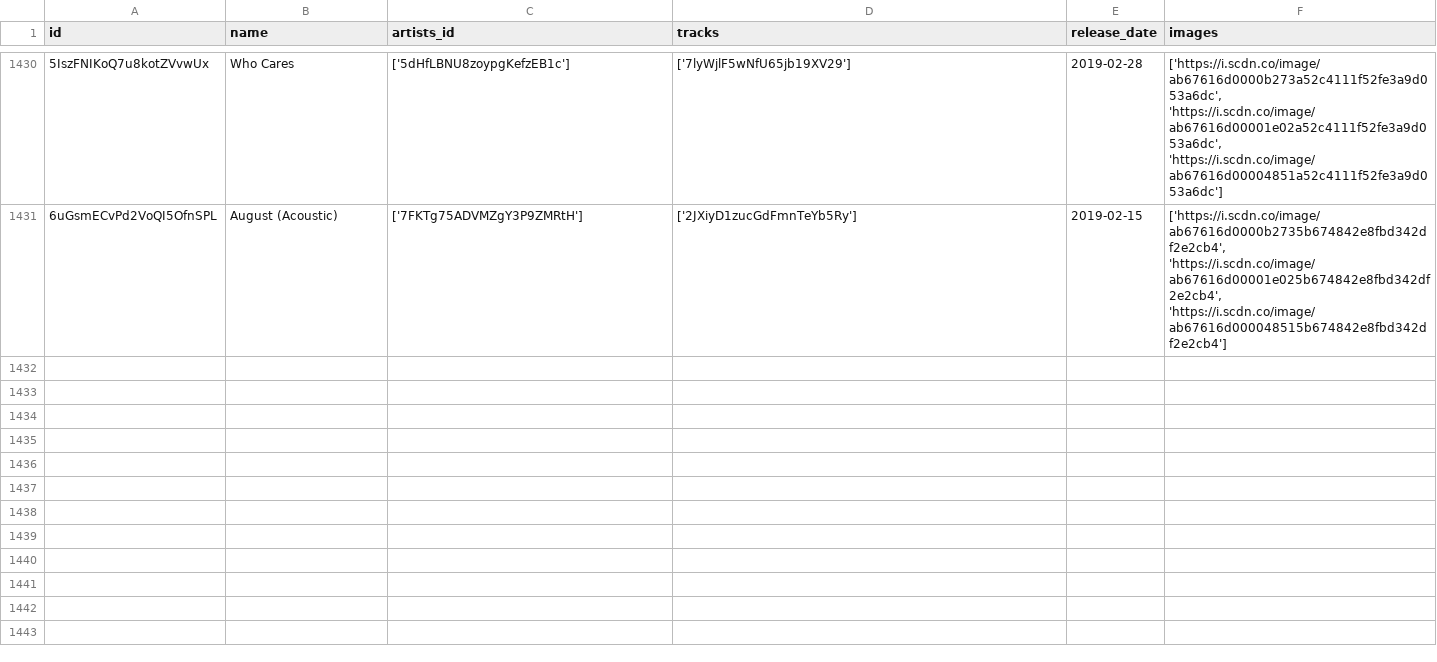
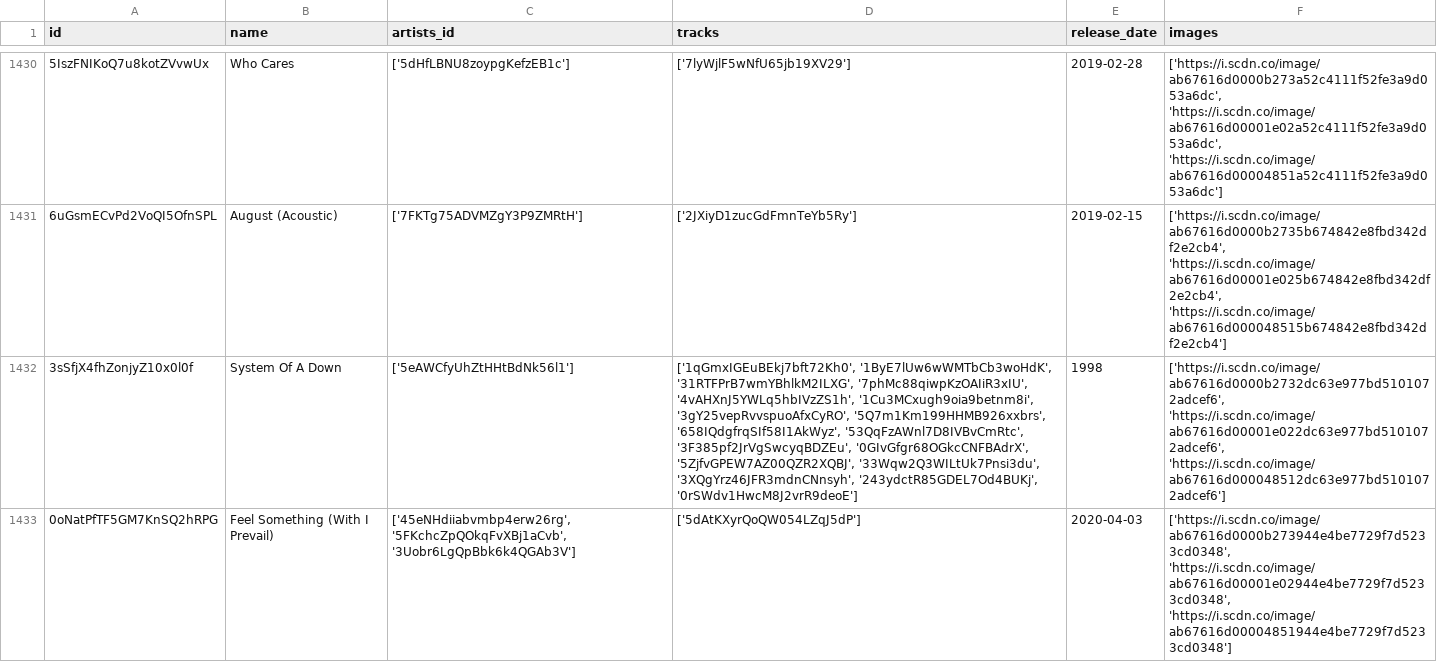
Before and after one commit to iochoa808/SpotifyData, a CSV file: data/albums.csv, drawn as a sheet; only a part is shown, gaps mark what is left out; the diff covers the shown part only; the diff names each change by its address in the sheet, - before the commit and + after, or states it on an @@ line.

```diff
--- a/data/albums.csv
+++ b/data/albums.csv
+row 1432: 3sSfjX4fhZonjyZ10x0l0f | System Of A Down | ['5eAWCfyUhZtHHtBdNk56l1'] | ['1qGmxIGEuBEkj7bft72Kh0', '1ByE7lUw6wWMTbCb3woHdK', '31RTFPrB7wmYBhlkM2ILXG', '7phMc88qiwpKzOAIiR3xIU', '4vAHXnJ5YWLq5hbIVzZS1h', '1Cu3MCxugh9oia9betnm8i', '3gY25vepRvvspuoAfxCyRO', '5Q7m1Km199HHMB926xxbrs', '658IQdgfrqSIf58I1AkWyz', '53QqFzAWnl7D8IVBvCmRtc', '3F385pf2JrVgSwcyqBDZEu', '0GIvGfgr68OGkcCNFBAdrX', '5ZjfvGPEW7AZ00QZR2XQBJ', '33Wqw2Q3WILtUk7Pnsi3du', '3XQgYrz46JFR3mdnCNnsyh', '243ydctR85GDEL7Od4BUKj', '0rSWdv1HwcM8J2vrR9deoE'] | 1998 | ['https://i.scdn.co/image/ab67616d0000b2732dc63e977bd5101072adcef6', 'https://i.scdn.co/image/ab67616d00001e022dc63e977bd5101072adcef6', 'https://i.scdn.co/image/ab67616d000048512dc63e977bd5101072adcef6']
+row 1433: 0oNatPfTF5GM7KnSQ2hRPG | Feel Something (With I Prevail) | ['45eNHdiiabvmbp4erw26rg', '5FKchcZpQOkqFvXBj1aCvb', '3Uobr6LgQpBbk6k4QGAb3V'] | ['5dAtKXyrQoQW054LZqJ5dP'] | 2020-04-03 | ['https://i.scdn.co/image/ab67616d0000b273944e4be7729f7d5233cd0348', 'https://i.scdn.co/image/ab67616d00001e02944e4be7729f7d5233cd0348', 'https://i.scdn.co/image/ab67616d00004851944e4be7729f7d5233cd0348']
```
Also changed, not shown: 1 added row elsewhere in this file, data/artists.csv, data/recently_played.csv, 1 other file.
